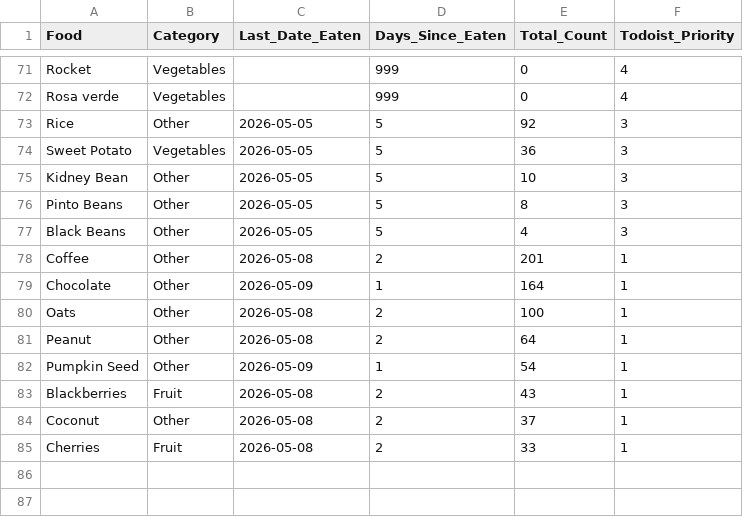
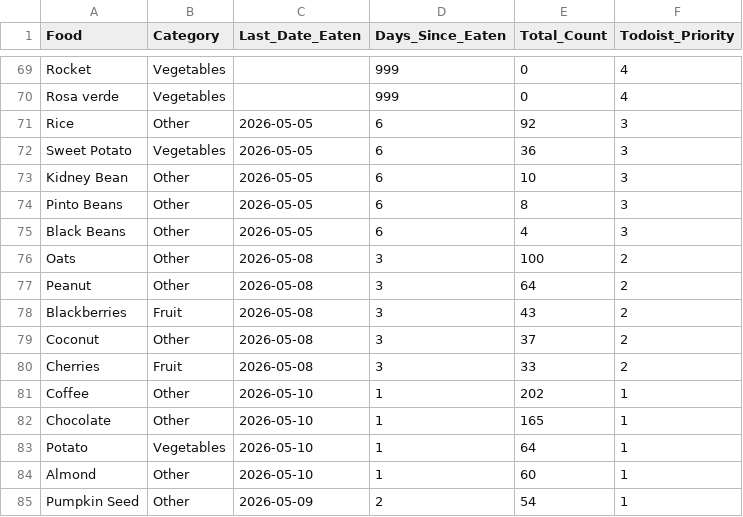
Before and after one commit to JevonDaffyd/python-food-tracker, a CSV file: food_reference.csv, drawn as a sheet; only a part is shown, gaps mark what is left out; the diff covers the shown part only.

```diff
--- a/food_reference.csv
+++ b/food_reference.csv
@@ -72,14 +70,16 @@ Rocket,Vegetables,,999,0,4
 Rosa verde,Vegetables,,999,0,4
-Rice,Other,2026-05-05,5,92,3
-Sweet Potato,Vegetables,2026-05-05,5,36,3
-Kidney Bean,Other,2026-05-05,5,10,3
-Pinto Beans,Other,2026-05-05,5,8,3
-Black Beans,Other,2026-05-05,5,4,3
-Coffee,Other,2026-05-08,2,201,1
-Chocolate,Other,2026-05-09,1,164,1
-Oats,Other,2026-05-08,2,100,1
-Peanut,Other,2026-05-08,2,64,1
-Pumpkin Seed,Other,2026-05-09,1,54,1
-Blackberries,Fruit,2026-05-08,2,43,1
-Coconut,Other,2026-05-08,2,37,1
-Cherries,Fruit,2026-05-08,2,33,1
+Rice,Other,2026-05-05,6,92,3
+Sweet Potato,Vegetables,2026-05-05,6,36,3
+Kidney Bean,Other,2026-05-05,6,10,3
+Pinto Beans,Other,2026-05-05,6,8,3
+Black Beans,Other,2026-05-05,6,4,3
+Oats,Other,2026-05-08,3,100,2
+Peanut,Other,2026-05-08,3,64,2
+Blackberries,Fruit,2026-05-08,3,43,2
+Coconut,Other,2026-05-08,3,37,2
+Cherries,Fruit,2026-05-08,3,33,2
+Coffee,Other,2026-05-10,1,202,1
+Chocolate,Other,2026-05-10,1,165,1
+Potato,Vegetables,2026-05-10,1,64,1
+Almond,Other,2026-05-10,1,60,1
+Pumpkin Seed,Other,2026-05-09,2,54,1
```
Also changed, not shown: 2 removed rows and 56 edited cells elsewhere in this file.
